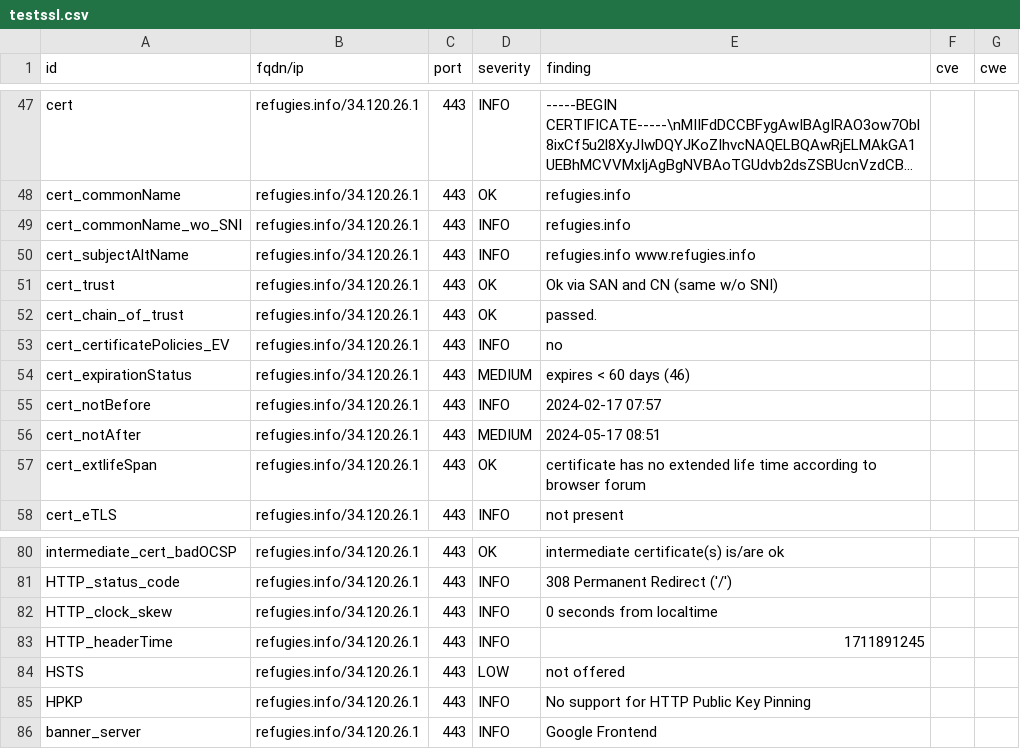
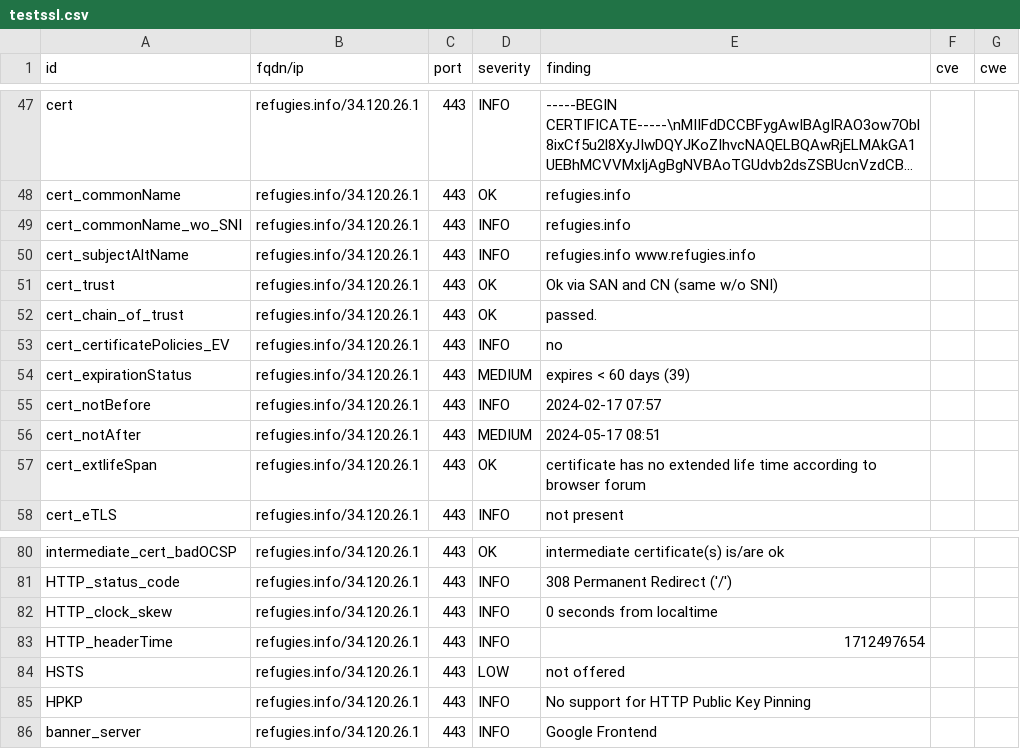
Before and after one commit to pmallein/dashlord, a CSV file: results/aHR0cHM6Ly9yZWZ1Z2llcy5pbmZv/testssl.csv, drawn as a sheet; only a part is shown, gaps mark what is left out; long unchanged cells end in ….

```diff
--- a/results/aHR0cHM6Ly9yZWZ1Z2llcy5pbmZv/testssl.csv
+++ b/results/aHR0cHM6Ly9yZWZ1Z2llcy5pbmZv/testssl.csv
@@ -53,3 +53,3 @@
 "cert_certificatePolicies_EV","refugies.info/34.120.26.1","443","INFO","no","",""
-"cert_expirationStatus","refugies.info/34.120.26.1","443","MEDIUM","expires < 60 days (46)","",""
+"cert_expirationStatus","refugies.info/34.120.26.1","443","MEDIUM","expires < 60 days (39)","",""
 "cert_notBefore","refugies.info/34.120.26.1","443","INFO","2024-02-17 07:57","",""
@@ -82,3 +82,3 @@
 "HTTP_clock_skew","refugies.info/34.120.26.1","443","INFO","0 seconds from localtime","",""
-"HTTP_headerTime","refugies.info/34.120.26.1","443","INFO","1711891245","",""
+"HTTP_headerTime","refugies.info/34.120.26.1","443","INFO","1712497654","",""
 "HSTS","refugies.info/34.120.26.1","443","LOW","not offered","",""
```
Also changed, not shown: 15 other files.
